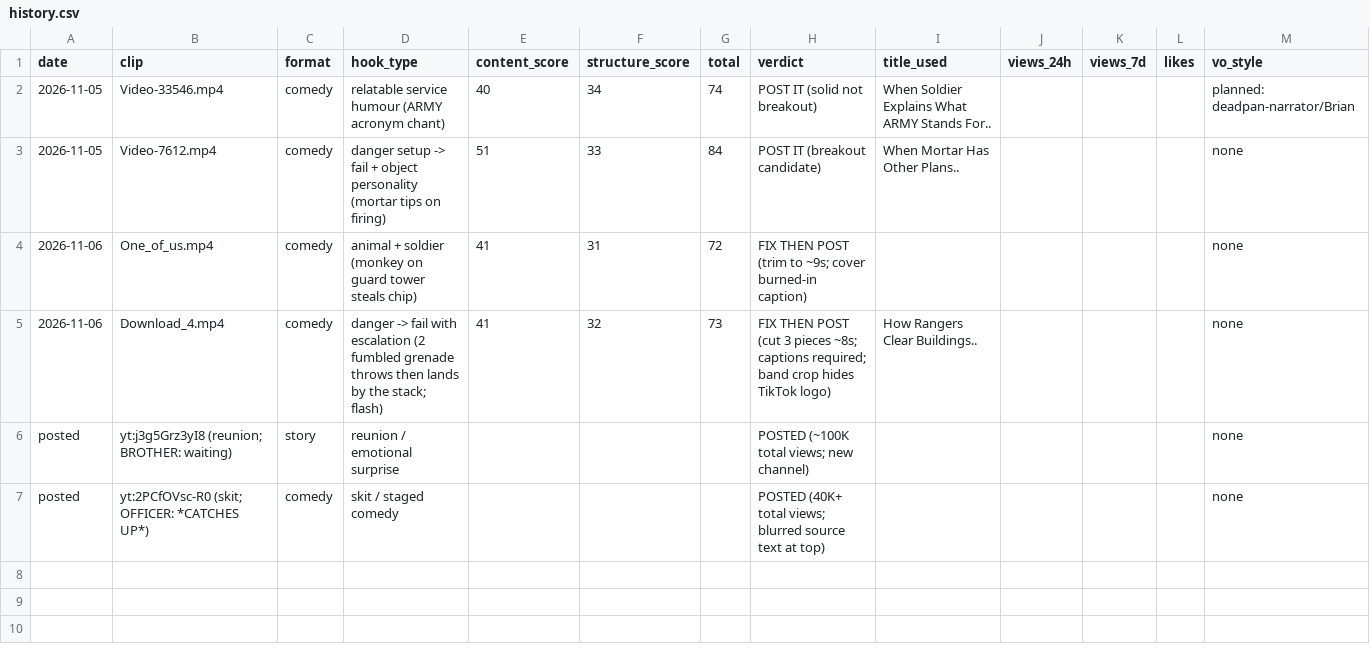
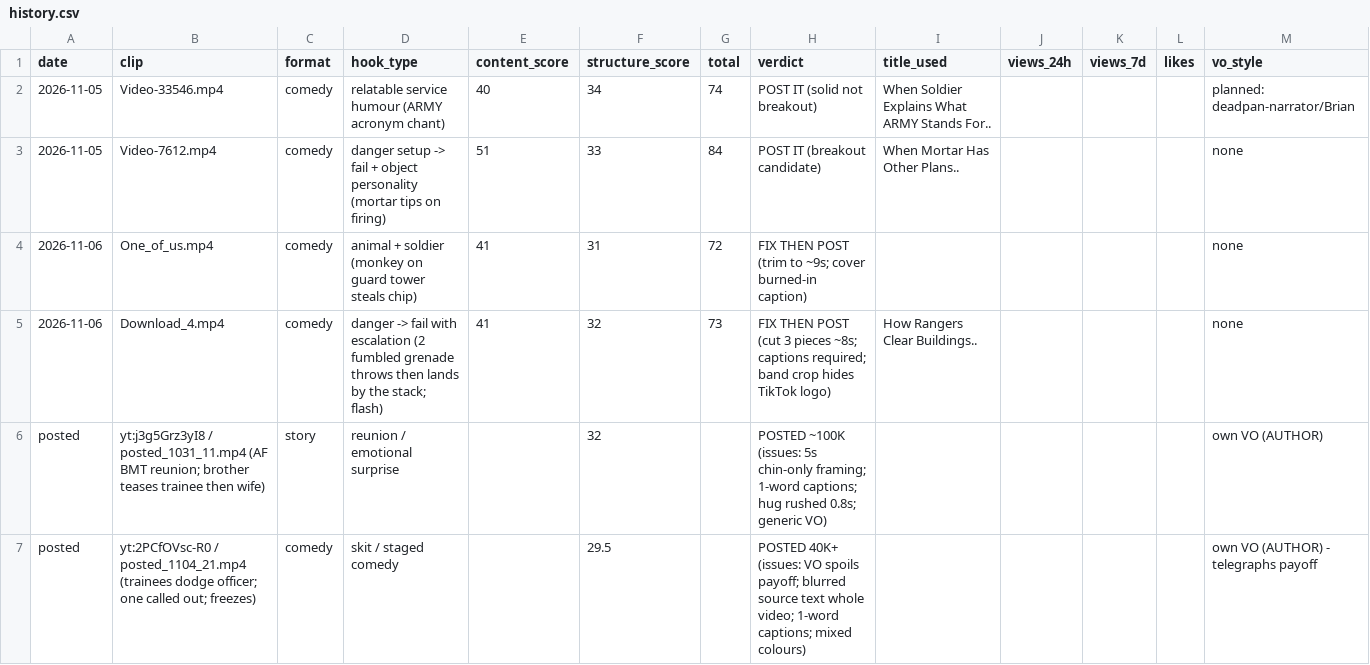
Before and after one commit to NeckHurt228/Space-Voyager, a CSV file: reports/history.csv, drawn as a sheet.

```diff
--- a/reports/history.csv
+++ b/reports/history.csv
@@ -5,3 +5,3 @@ date,clip,format,hook_type,content_score,structure_score,total,verdict,title_use
 2026-11-06,Download_4.mp4,comedy,danger -> fail with escalation (2 fumbled grenade throws then lands by the stack; flash),41,32,73,FIX THEN POST (cut 3 pieces ~8s; captions required; band crop hides TikTok logo),How Rangers Clear Buildings..,,,,none
-posted,yt:j3g5Grz3yI8 (reunion; BROTHER: waiting),story,reunion / emotional surprise,,,,POSTED (~100K total views; new channel),,,,,none
-posted,yt:2PCfOVsc-R0 (skit; OFFICER: *CATCHES UP*),comedy,skit / staged comedy,,,,POSTED (40K+ total views; blurred source text at top),,,,,none
+posted,yt:j3g5Grz3yI8 / posted_1031_11.mp4 (AF BMT reunion; brother teases trainee then wife),story,reunion / emotional surprise,,32,,POSTED ~100K (issues: 5s chin-only framing; 1-word captions; hug rushed 0.8s; generic VO),,,,,own VO (AUTHOR)
+posted,yt:2PCfOVsc-R0 / posted_1104_21.mp4 (trainees dodge officer; one called out; freezes),comedy,skit / staged comedy,,29.5,,POSTED 40K+ (issues: VO spoils payoff; blurred source text whole video; 1-word captions; mixed colours),,,,,own VO (AUTHOR) - telegraphs payoff
```
Also changed, not shown: 2 other files.
